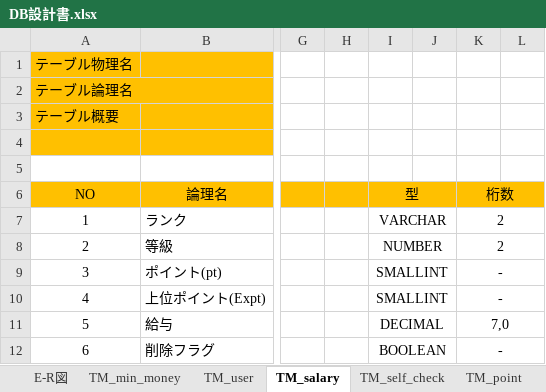
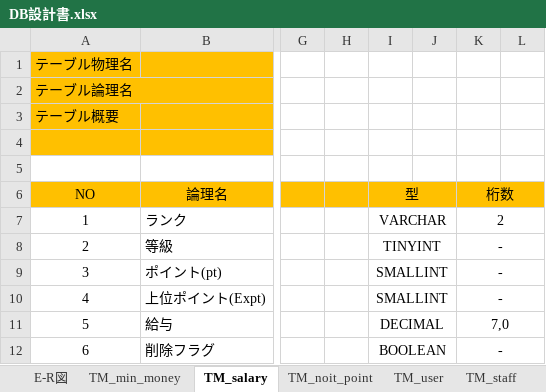
Before and after one commit to neko-zukin/company_evaluation, an Excel workbook: 設計書/DB設計書.xlsx, sheet TM_salary, drawn as a sheet; only a part is shown, gaps mark what is left out; values as stored, in another font and other column widths than the file's, no borders; the diff names each change by its address in the sheet, - before the commit and + after, or states it on an @@ line.

```diff
--- a/設計書/DB設計書.xlsx (sheet TM_salary)
+++ b/設計書/DB設計書.xlsx (sheet TM_salary)
@@ sheet tab order changed: E-R図 | TM_min_money | TM_salary | TM_noit_point | TM_user | TM_staff @@
-I8 (型): NUMBER
+I8 (型): TINYINT
-K8 (桁数): 2
+K8 (桁数): -
```
Also changed, not shown: sheet E-R図, sheet TM_min_money, charts or pictures, レビュー/第二回レビュー内容報告書.xlsx, 3 other files.
